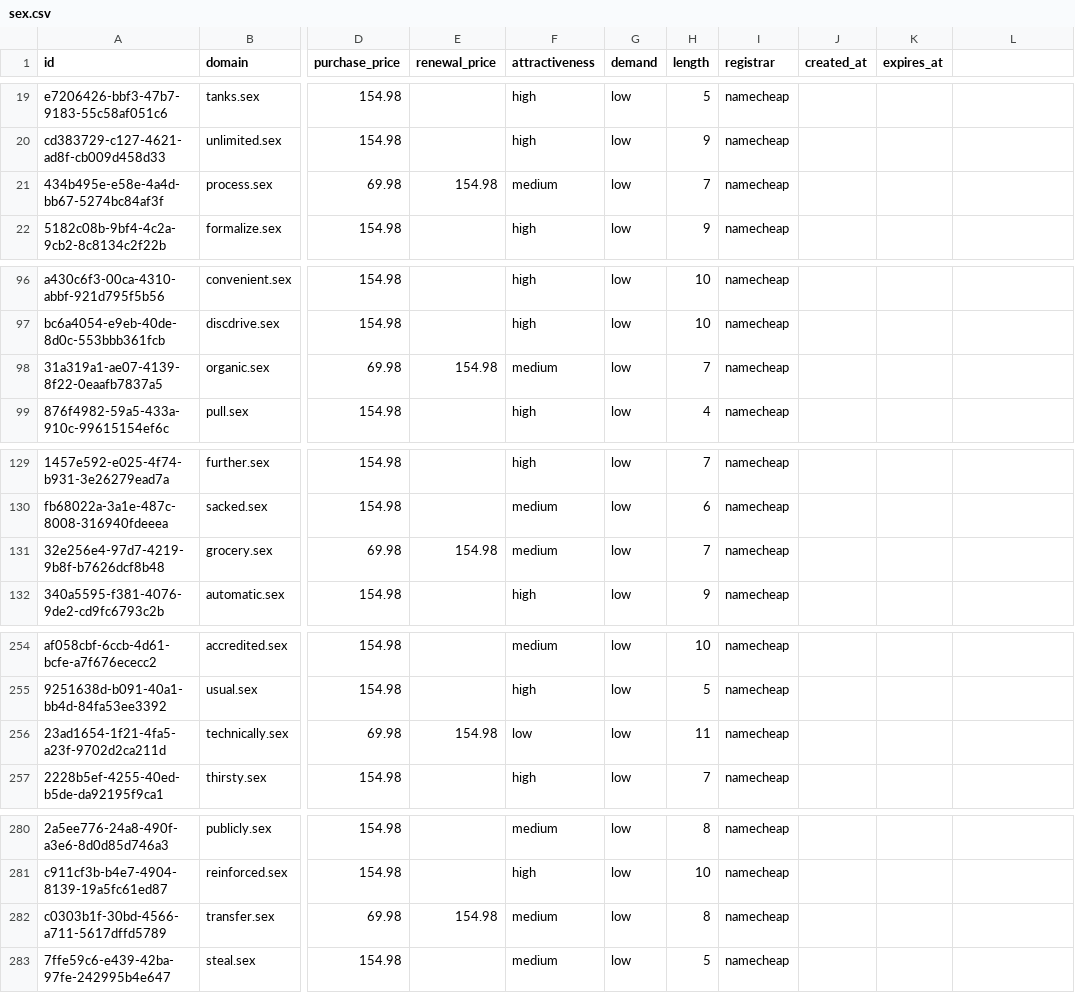
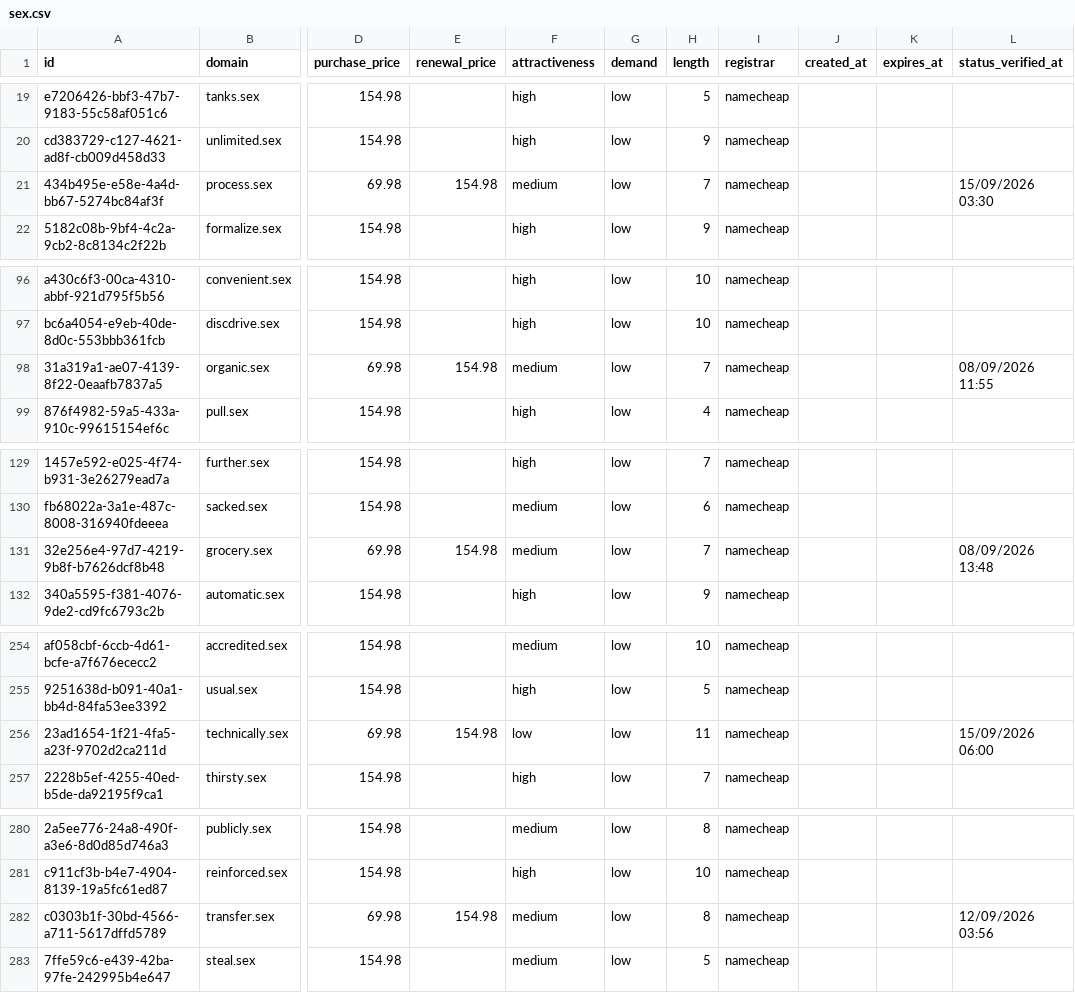
Before and after one commit to UniqueDomains/sex-oneword-domains, a CSV file: sex.csv, drawn as a sheet; only a part is shown, gaps mark what is left out; the diff covers the shown part only; the diff names each change by its address in the sheet, - before the commit and + after, or states it on an @@ line.

```diff
--- a/sex.csv
+++ b/sex.csv
-L1: (empty)
+L1: status_verified_at
-L21 (status_verified_at): (empty)
+L21 (status_verified_at): 15/09/2026 03:30
-L98 (status_verified_at): (empty)
+L98 (status_verified_at): 08/09/2026 11:55
-L131 (status_verified_at): (empty)
+L131 (status_verified_at): 08/09/2026 13:48
-L256 (status_verified_at): (empty)
+L256 (status_verified_at): 15/09/2026 06:00
-L282 (status_verified_at): (empty)
+L282 (status_verified_at): 12/09/2026 03:56
```
Also changed, not shown: 28 edited cells elsewhere in this file, 6 other files.
